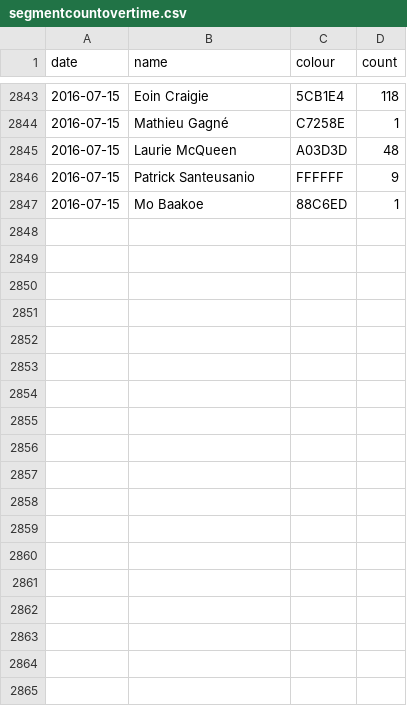
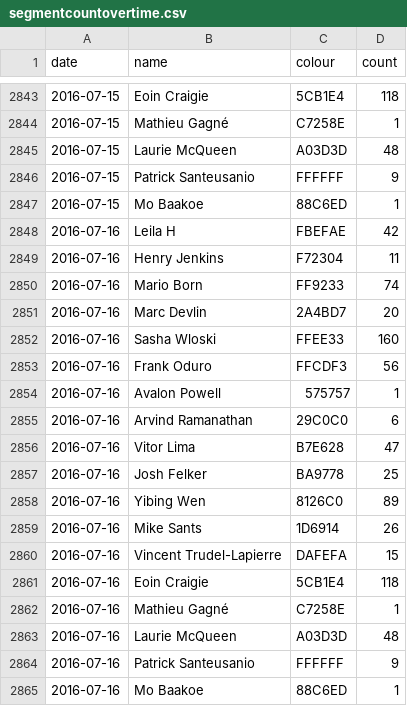
Before and after one commit to Josh2K/Josh2K.github.io, a CSV file: segmentcountovertime.csv, drawn as a sheet; only a part is shown, gaps mark what is left out; the diff names each change by its address in the sheet, - before the commit and + after, or states it on an @@ line.

```diff
--- a/segmentcountovertime.csv
+++ b/segmentcountovertime.csv
+row 2848: 2016-07-16 | Leila H | FBEFAE | 42
+row 2849: 2016-07-16 | Henry Jenkins | F72304 | 11
+row 2850: 2016-07-16 | Mario Born | FF9233 | 74
+row 2851: 2016-07-16 | Marc Devlin | 2A4BD7 | 20
+row 2852: 2016-07-16 | Sasha Wloski | FFEE33 | 160
+row 2853: 2016-07-16 | Frank Oduro | FFCDF3 | 56
+row 2854: 2016-07-16 | Avalon Powell | 575757 | 1
+row 2855: 2016-07-16 | Arvind Ramanathan | 29C0C0 | 6
+row 2856: 2016-07-16 | Vitor Lima | B7E628 | 47
+row 2857: 2016-07-16 | Josh Felker | BA9778 | 25
+row 2858: 2016-07-16 | Yibing Wen | 8126C0 | 89
+row 2859: 2016-07-16 | Mike Sants | 1D6914 | 26
+row 2860: 2016-07-16 | Vincent Trudel-Lapierre | DAFEFA | 15
+row 2861: 2016-07-16 | Eoin Craigie | 5CB1E4 | 118
+row 2862: 2016-07-16 | Mathieu Gagné | C7258E | 1
+row 2863: 2016-07-16 | Laurie McQueen | A03D3D | 48
+row 2864: 2016-07-16 | Patrick Santeusanio | FFFFFF | 9
+row 2865: 2016-07-16 | Mo Baakoe | 88C6ED | 1
```
Also changed, not shown: distance.csv, trimmed_segmentcountovertime.csv, 2 other files.
